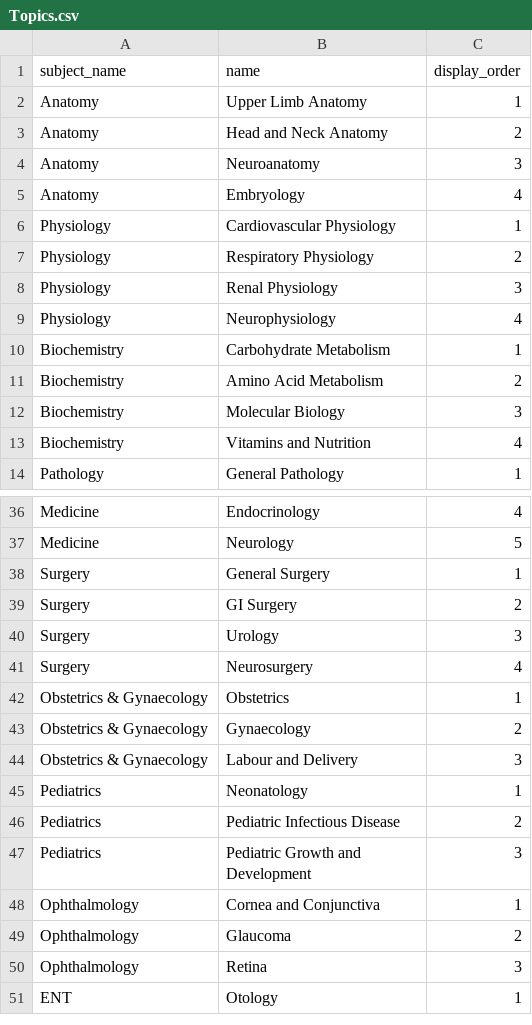
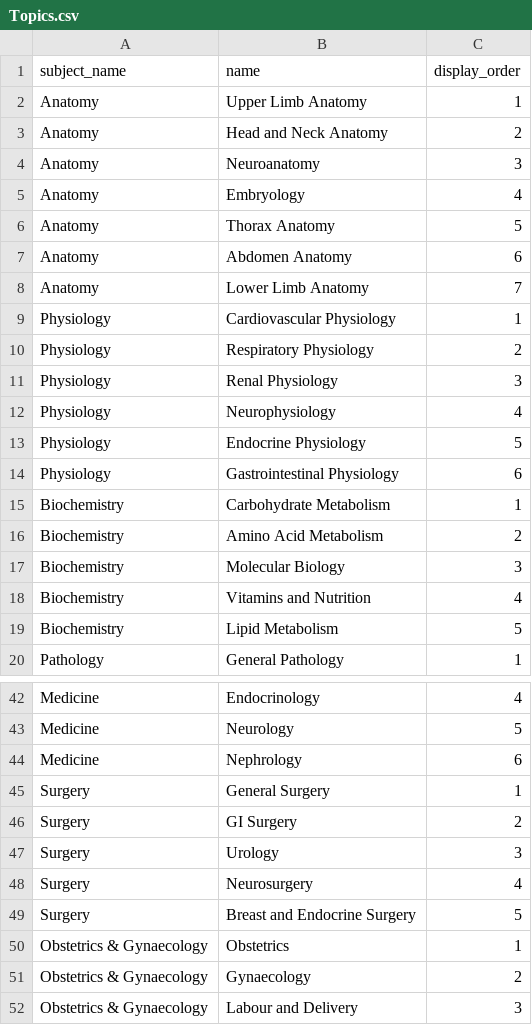
Before and after one commit to shishal/Medico, a CSV file: content/google_sheet/tabs/Topics.csv, drawn as a sheet; only a part is shown, gaps mark what is left out; the shorter side is filled out with more unchanged rows; the diff names each change by its address in the sheet, - before the commit and + after, or states it on an @@ line.

```diff
--- a/content/google_sheet/tabs/Topics.csv
+++ b/content/google_sheet/tabs/Topics.csv
+row 6: Anatomy | Thorax Anatomy | 5
+row 7: Anatomy | Abdomen Anatomy | 6
+row 8: Anatomy | Lower Limb Anatomy | 7
+row 13: Physiology | Endocrine Physiology | 5
+row 14: Physiology | Gastrointestinal Physiology | 6
+row 19: Biochemistry | Lipid Metabolism | 5
+row 44: Medicine | Nephrology | 6
+row 49: Surgery | Breast and Endocrine Surgery | 5
```
Also changed, not shown: content/google_sheet/tabs/Colleges.csv, content/google_sheet/tabs/Subjects.csv, 19 other files.
